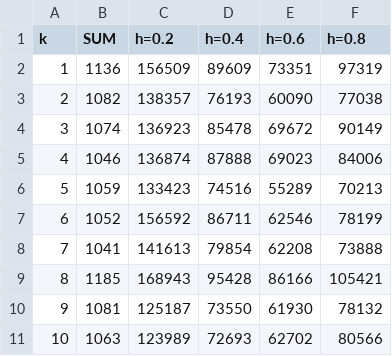
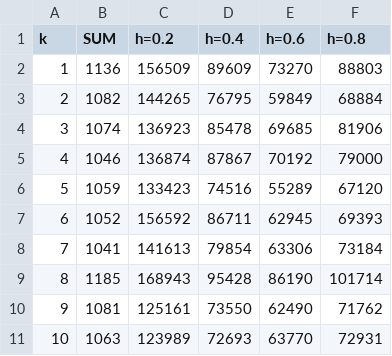
Before and after one commit to vinixnan/Common-Due-Date-Scheduling, a CSV file: csv/saida_100.csv, drawn as a sheet.

```diff
--- a/csv/saida_100.csv
+++ b/csv/saida_100.csv
@@ -1,11 +1,11 @@
 k;SUM;h=0.2;h=0.4;h=0.6;h=0.8;
-1;1136;156509;89609;73351;97319;
-2;1082;138357;76193;60090;77038;
-3;1074;136923;85478;69672;90149;
-4;1046;136874;87888;69023;84006;
-5;1059;133423;74516;55289;70213;
-6;1052;156592;86711;62546;78199;
-7;1041;141613;79854;62208;73888;
-8;1185;168943;95428;86166;105421;
-9;1081;125187;73550;61930;78132;
-10;1063;123989;72693;62702;80566;
+1;1136;156509;89609;73270;88803;
+2;1082;144265;76795;59849;68884;
+3;1074;136923;85478;69685;81906;
+4;1046;136874;87867;70192;79000;
+5;1059;133423;74516;55289;67120;
+6;1052;156592;86711;62945;69393;
+7;1041;141613;79854;63306;73184;
+8;1185;168943;95428;86190;101714;
+9;1081;125161;73550;62490;71762;
+10;1063;123989;72693;63770;72931;
```
Also changed, not shown: bench/bench20.csv, csv/saida_10.csv, 15 other files.
